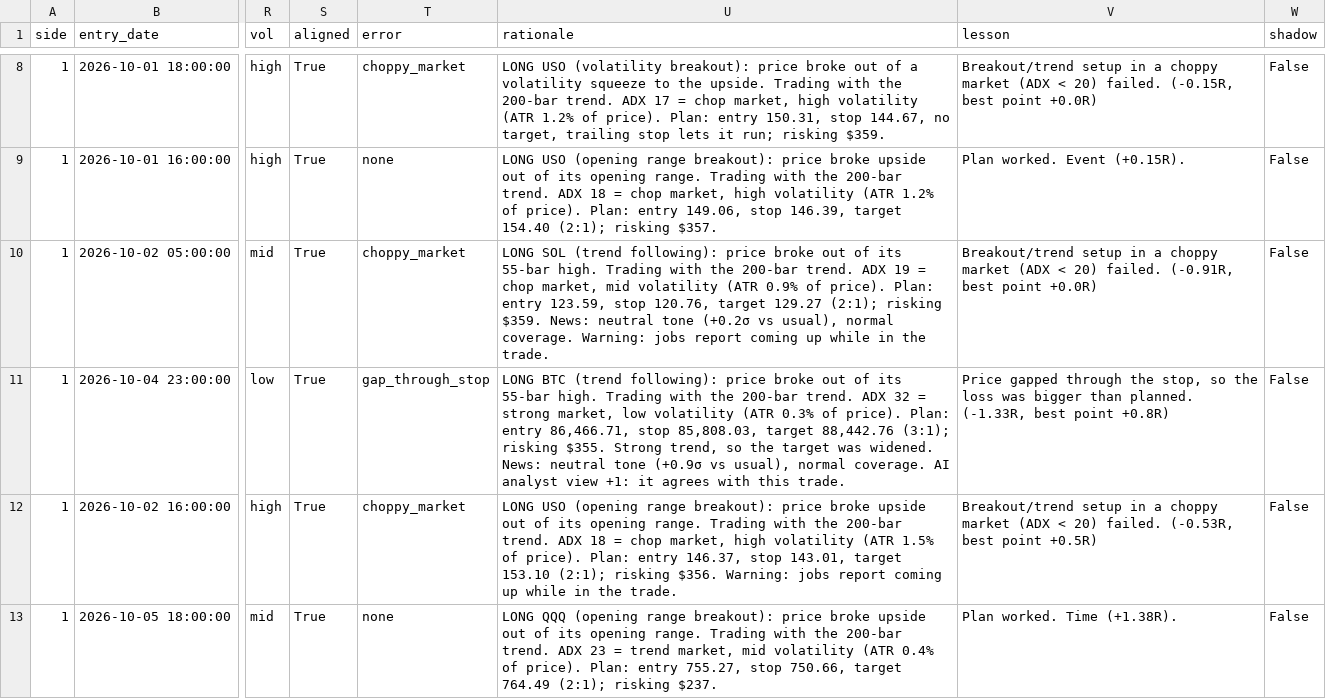
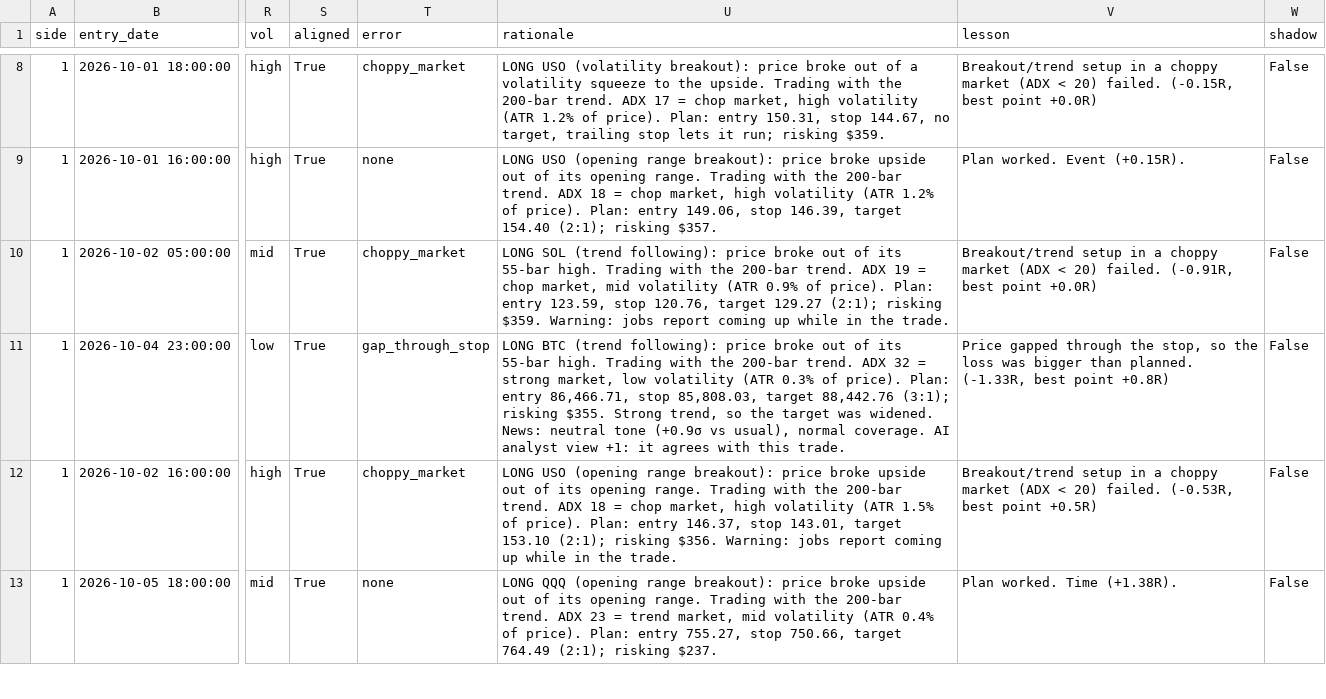
Before and after one commit to theoeenh/tf, a CSV file: paper/C/trades.csv, drawn as a sheet; only a part is shown, gaps mark what is left out; the diff names each change by its address in the sheet, - before the commit and + after, or states it on an @@ line.

Commit message:
Paper account C 2026-10-17 19:36 UTC

```diff
--- a/paper/C/trades.csv
+++ b/paper/C/trades.csv
-U10 (rationale): …risking $359. News: neutral tone (+0.2σ vs usual), normal coverage. Warning: jobs…
+U10 (rationale): …risking $359. Warning: jobs…
```
Also changed, not shown: 1 other file.
